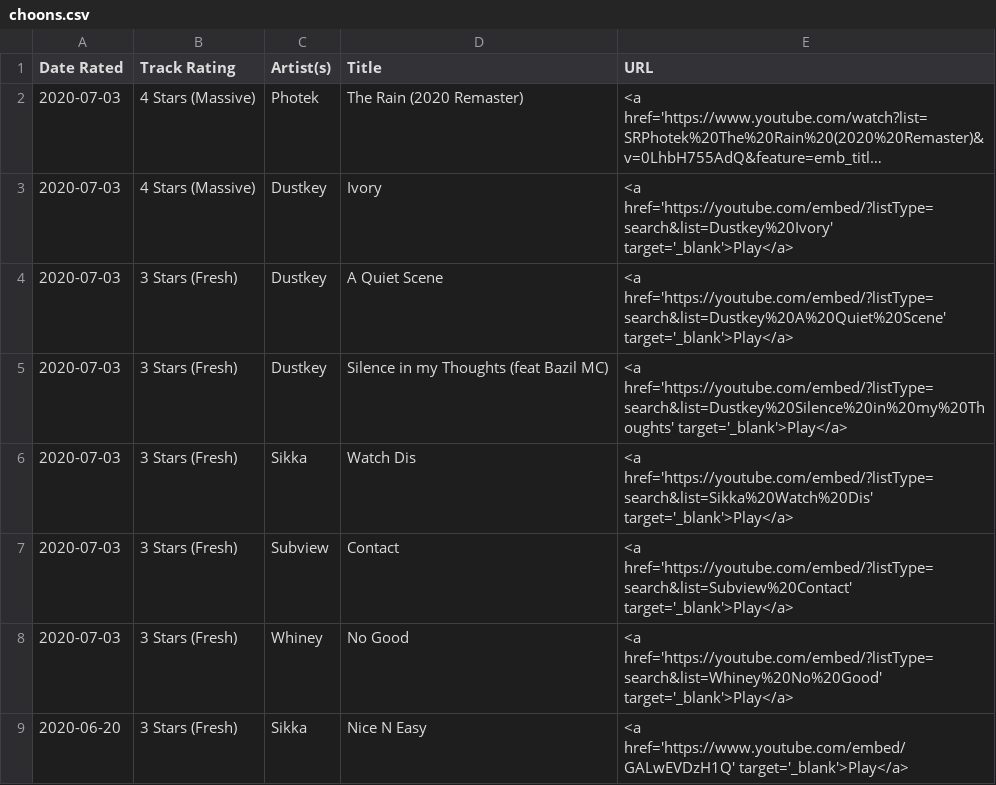
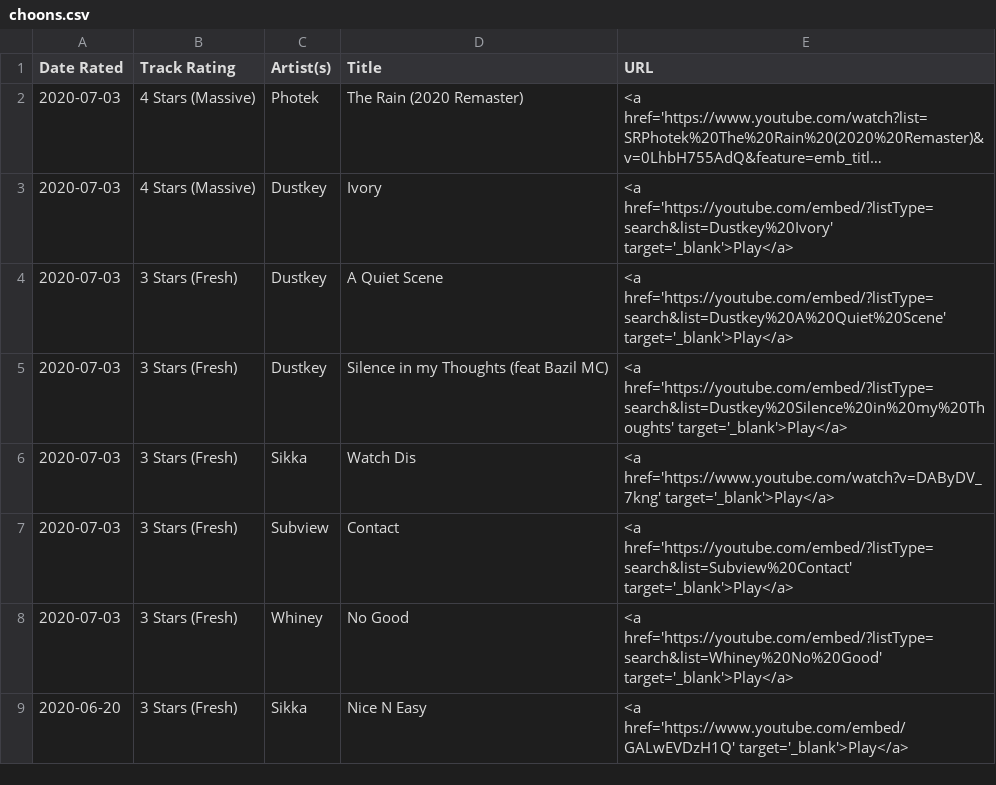
Before and after one commit to selfserv/beatwatch, a CSV file: _data/choons.csv, drawn as a sheet; only a part is shown; long unchanged cells end in ….

Commit message:
Update choons.csv

```diff
--- a/_data/choons.csv
+++ b/_data/choons.csv
@@ -5,3 +5,3 @@
 2020-07-03,3 Stars (Fresh),Dustkey,Silence in my Thoughts (feat Bazil MC),<a href='https://youtube.com/embed/?listType=search&list=Dustkey%20Silence%20in%20my%20Thoughts' target='_blank'>Play</a>
-2020-07-03,3 Stars (Fresh),Sikka,Watch Dis,<a href='https://youtube.com/embed/?listType=search&list=Sikka%20Watch%20Dis' target='_blank'>Play</a>
+2020-07-03,3 Stars (Fresh),Sikka,Watch Dis,<a href='https://www.youtube.com/watch?v=DAByDV_7kng' target='_blank'>Play</a>
 2020-07-03,3 Stars (Fresh),Subview,Contact,<a href='https://youtube.com/embed/?listType=search&list=Subview%20Contact' target='_blank'>Play</a>
```
